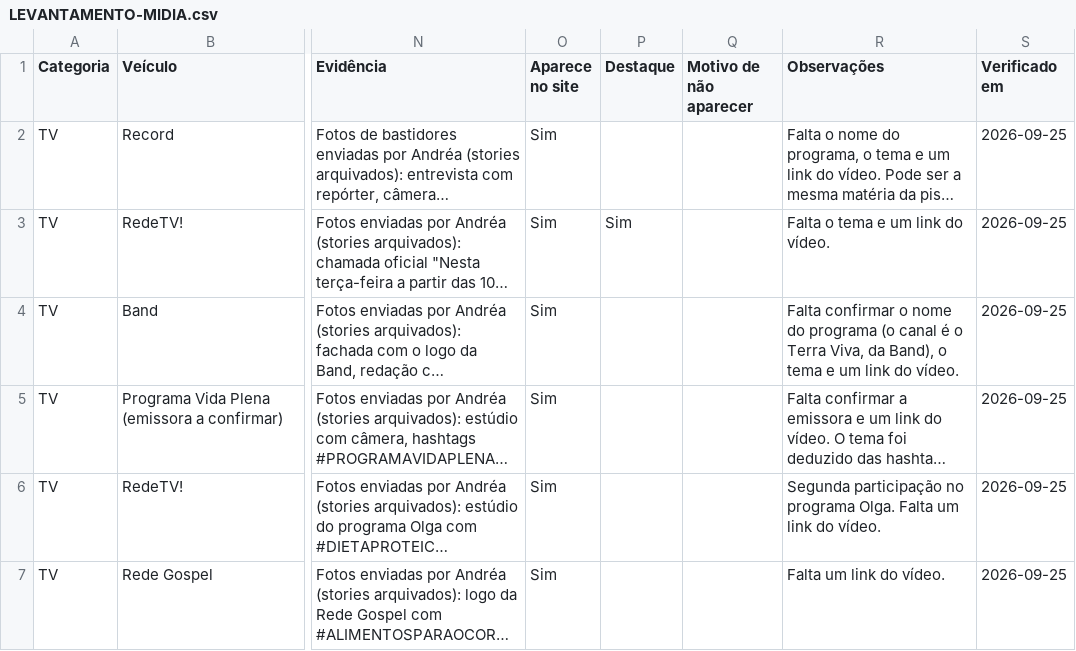
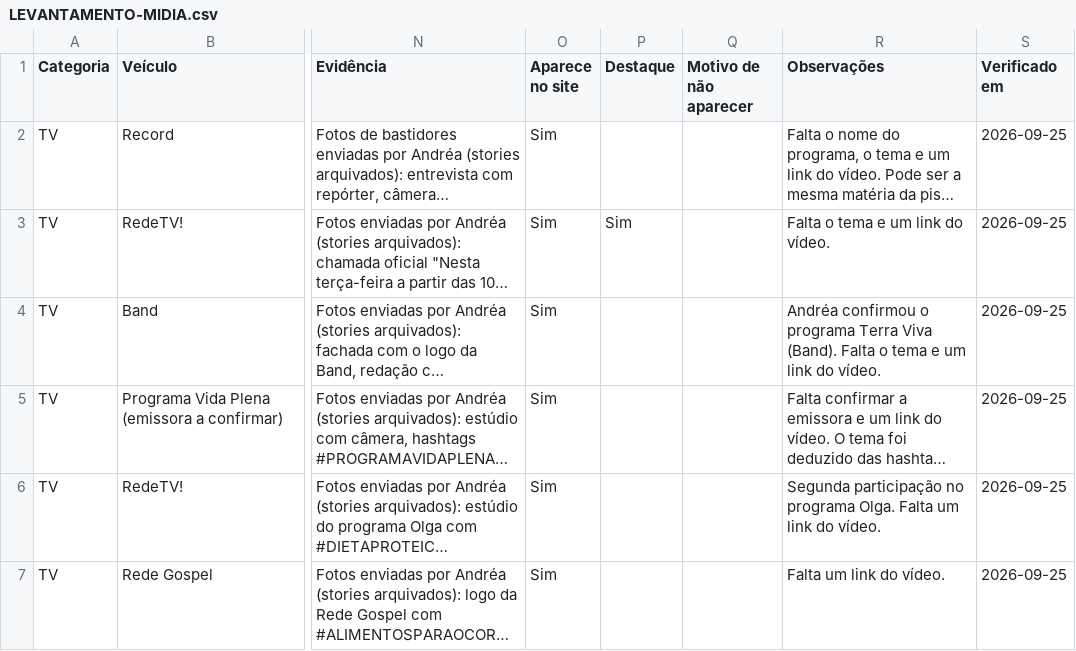
Before and after one commit to nutriandreaoliveira3-arch/pietra, a CSV file: site/LEVANTAMENTO-MIDIA.csv, drawn as a sheet; only a part is shown, gaps mark what is left out; long unchanged cells end in …; the diff names each change by its address in the sheet, - before the commit and + after, or states it on an @@ line.

```diff
--- a/site/LEVANTAMENTO-MIDIA.csv
+++ b/site/LEVANTAMENTO-MIDIA.csv
-R4 (Observações): Falta confirmar o nome do programa (o canal é o Terra Viva, da Band), o tema…
+R4 (Observações): Andréa confirmou o programa Terra Viva (Band). Falta o tema…
```
Also changed, not shown: 2 other files.
